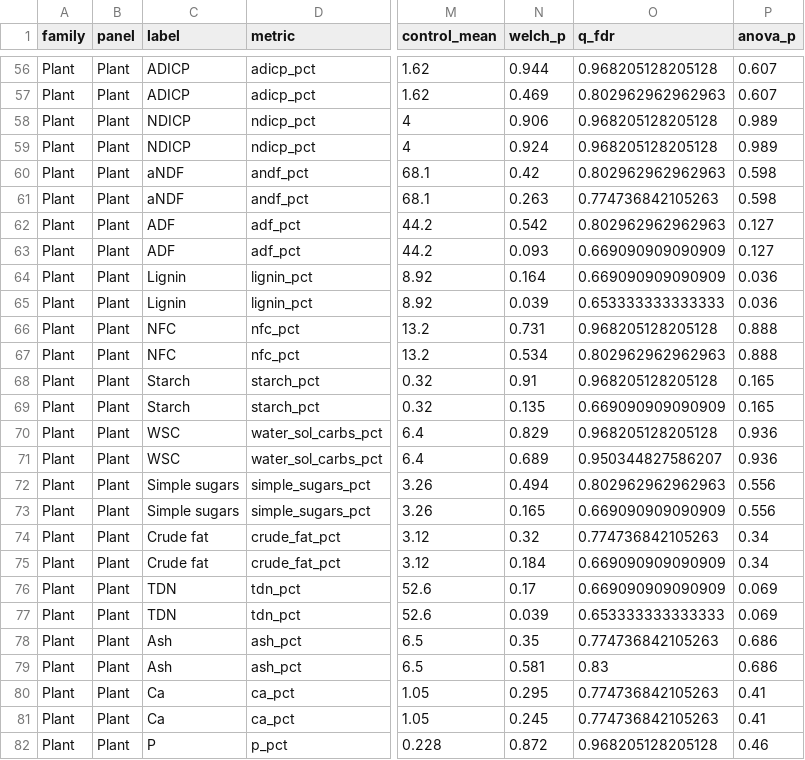
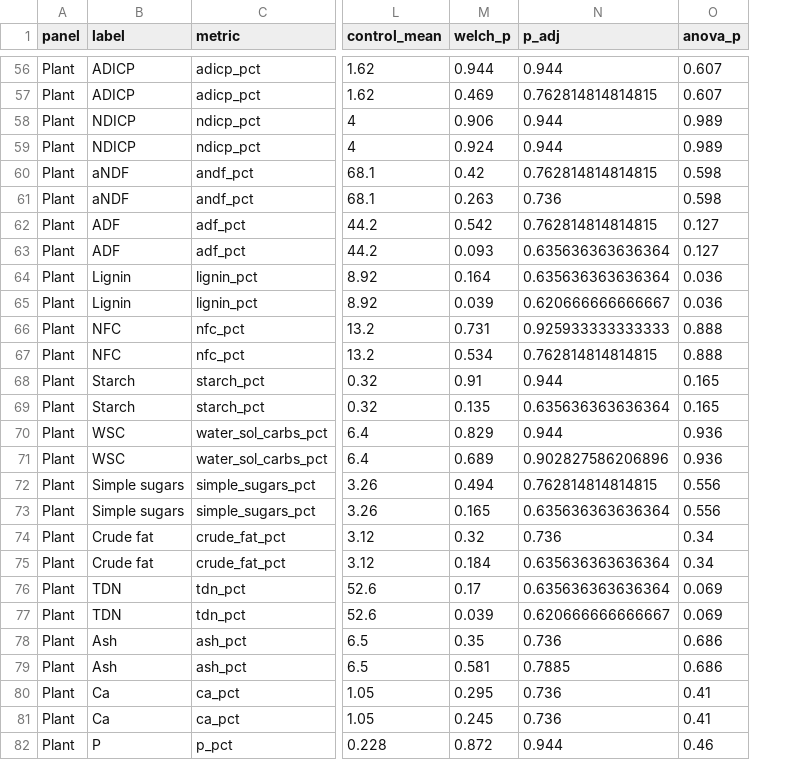
Before and after one commit to elizabethforbes/Churchtown-Dairy-Flux-experiment, a CSV file: output/tables/effect_synthesis.csv, drawn as a sheet; only a part is shown, gaps mark what is left out; removed rows and columns are numbered as before the commit, all else as after; the diff covers the shown part only; the diff names each change by its address in the sheet, - before the commit and + after, or states it on an @@ line.

```diff
--- a/output/tables/effect_synthesis.csv
+++ b/output/tables/effect_synthesis.csv
-column A (family), rows 56-82: all Plant
-N1: q_fdr
+N1: p_adj
-N56 (p_adj): 0.968205128205128
+N56 (p_adj): 0.944
-N57 (p_adj): 0.802962962962963
+N57 (p_adj): 0.762814814814815
-N58:N59 (p_adj): 0.968205128205128
+N58:N59 (p_adj): 0.944
-N60 (p_adj): 0.802962962962963
+N60 (p_adj): 0.762814814814815
-N61 (p_adj): 0.774736842105263
+N61 (p_adj): 0.736
-N62 (p_adj): 0.802962962962963
+N62 (p_adj): 0.762814814814815
-N63:N64 (p_adj): 0.669090909090909
+N63:N64 (p_adj): 0.635636363636364
-N65 (p_adj): 0.653333333333333
+N65 (p_adj): 0.620666666666667
-N66 (p_adj): 0.968205128205128
+N66 (p_adj): 0.925933333333333
-N67 (p_adj): 0.802962962962963
+N67 (p_adj): 0.762814814814815
-N68 (p_adj): 0.968205128205128
+N68 (p_adj): 0.944
-N69 (p_adj): 0.669090909090909
+N69 (p_adj): 0.635636363636364
-N70 (p_adj): 0.968205128205128
+N70 (p_adj): 0.944
-N71 (p_adj): 0.950344827586207
+N71 (p_adj): 0.902827586206896
-N72 (p_adj): 0.802962962962963
+N72 (p_adj): 0.762814814814815
-N73 (p_adj): 0.669090909090909
+N73 (p_adj): 0.635636363636364
-N74 (p_adj): 0.774736842105263
+N74 (p_adj): 0.736
-N75:N76 (p_adj): 0.669090909090909
+N75:N76 (p_adj): 0.635636363636364
-N77 (p_adj): 0.653333333333333
+N77 (p_adj): 0.620666666666667
-N78 (p_adj): 0.774736842105263
+N78 (p_adj): 0.736
-N79 (p_adj): 0.83
+N79 (p_adj): 0.7885
-N80:N81 (p_adj): 0.774736842105263
+N80:N81 (p_adj): 0.736
-N82 (p_adj): 0.968205128205128
+N82 (p_adj): 0.944
```
Also changed, not shown: 61 edited cells elsewhere in this file, output/tables/rm_flux_anova.csv, output/tables/rm_soil_anova.csv, 4 other files.
